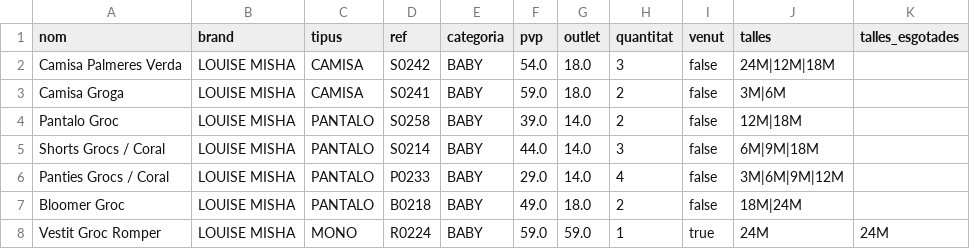
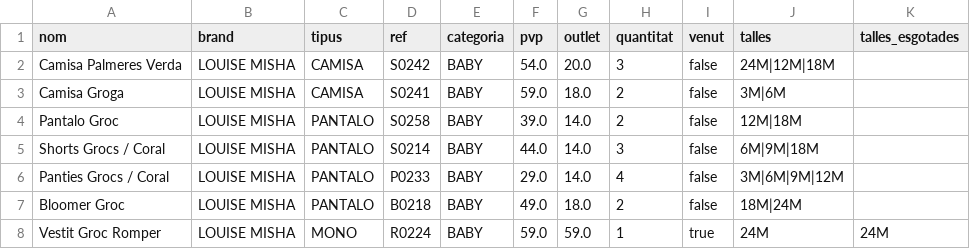
Before and after one commit to oriolbernal/robeta, a CSV file: admin_products.csv, drawn as a sheet; only a part is shown.

```diff
--- a/admin_products.csv
+++ b/admin_products.csv
@@ -1,3 +1,3 @@
 nom;brand;tipus;ref;categoria;pvp;outlet;quantitat;venut;talles;talles_esgotades
-Camisa Palmeres Verda;LOUISE MISHA;CAMISA;S0242;BABY;54.0;18.0;3;false;24M|12M|18M;
+Camisa Palmeres Verda;LOUISE MISHA;CAMISA;S0242;BABY;54.0;20.0;3;false;24M|12M|18M;
 Camisa Groga;LOUISE MISHA;CAMISA;S0241;BABY;59.0;18.0;2;false;3M|6M;
```
Also changed, not shown: 3 other files.
